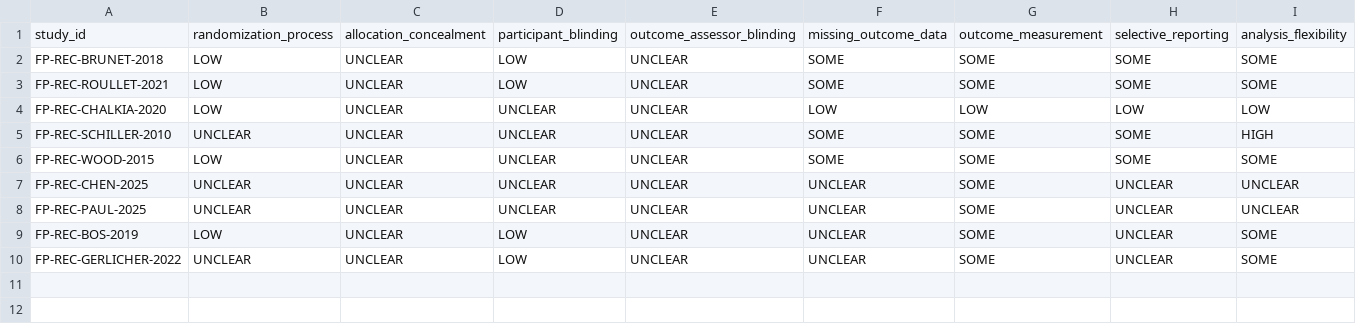
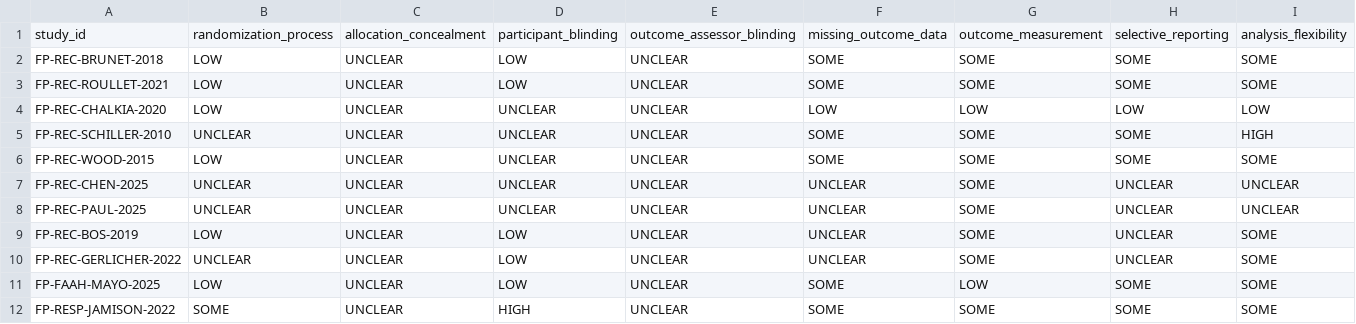
Before and after one commit to jekidev/Fearprime_03, a CSV file: data/risk_of_bias.csv, drawn as a sheet; only a part is shown; rows hold the shown columns only; the diff names each change by its address in the sheet, - before the commit and + after, or states it on an @@ line.

Commit message:
Add v0.25 RoB seeds for FAAH and respiratory trials

```diff
--- a/data/risk_of_bias.csv
+++ b/data/risk_of_bias.csv
+row 11: FP-FAAH-MAYO-2025 | LOW | UNCLEAR | LOW | UNCLEAR | SOME | LOW | SOME | SOME
+row 12: FP-RESP-JAMISON-2022 | SOME | UNCLEAR | HIGH | UNCLEAR | SOME | SOME | SOME | SOME
```
